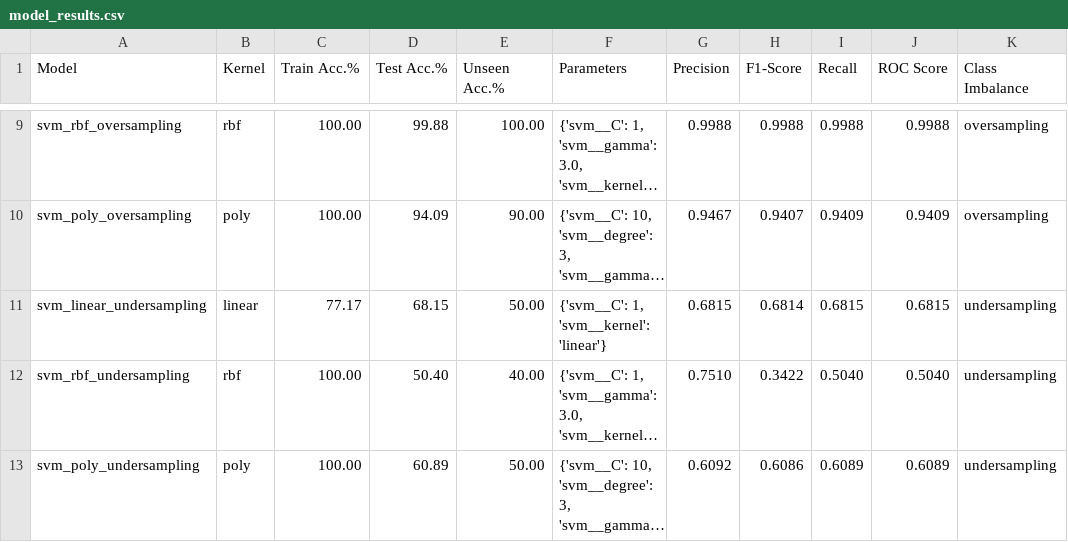
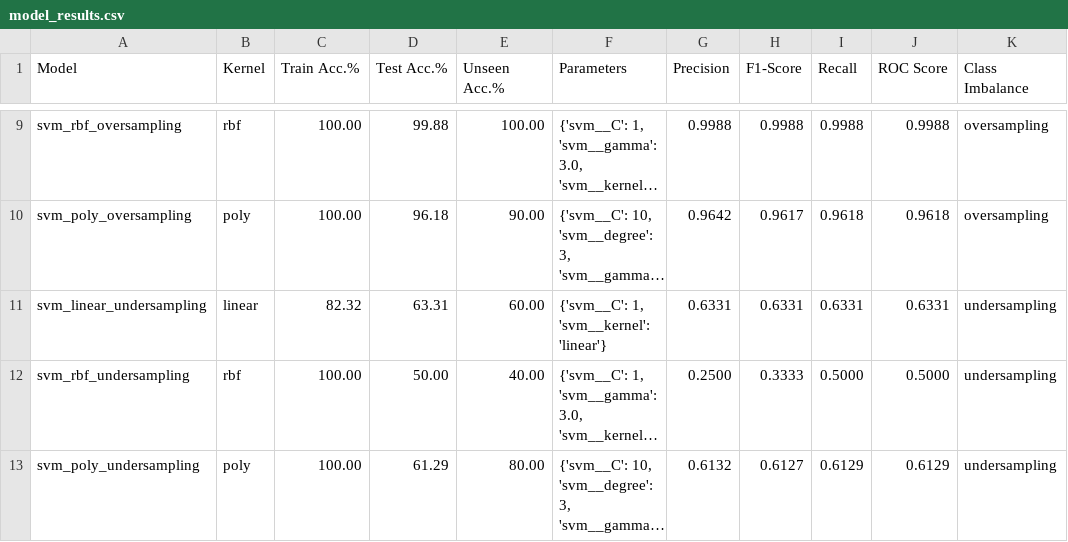
Before and after one commit to jdacenca/toronto-accident-prediction, a CSV file: SVM/insights/results/model_results.csv, drawn as a sheet; only a part is shown, gaps mark what is left out; long unchanged cells end in …; the diff covers the shown part only; the diff names each change by its address in the sheet, - before the commit and + after, or states it on an @@ line.

```diff
--- a/SVM/insights/results/model_results.csv
+++ b/SVM/insights/results/model_results.csv
-D10 (Test Acc.%): 94.09
+D10 (Test Acc.%): 96.18
-G10 (Precision): 0.9467
+G10 (Precision): 0.9642
-H10 (F1-Score): 0.9407
+H10 (F1-Score): 0.9617
-I10 (Recall): 0.9409
+I10 (Recall): 0.9618
-J10 (ROC Score): 0.9409
+J10 (ROC Score): 0.9618
-C11 (Train Acc.%): 77.17
+C11 (Train Acc.%): 82.32
-D11 (Test Acc.%): 68.15
+D11 (Test Acc.%): 63.31
-E11 (Unseen Acc.%): 50.00
+E11 (Unseen Acc.%): 60.00
-G11 (Precision): 0.6815
+G11 (Precision): 0.6331
-H11 (F1-Score): 0.6814
+H11 (F1-Score): 0.6331
-I11 (Recall): 0.6815
+I11 (Recall): 0.6331
-J11 (ROC Score): 0.6815
+J11 (ROC Score): 0.6331
-D12 (Test Acc.%): 50.40
+D12 (Test Acc.%): 50.00
-G12 (Precision): 0.7510
+G12 (Precision): 0.2500
-H12 (F1-Score): 0.3422
+H12 (F1-Score): 0.3333
-I12 (Recall): 0.5040
+I12 (Recall): 0.5000
-J12 (ROC Score): 0.5040
+J12 (ROC Score): 0.5000
-D13 (Test Acc.%): 60.89
+D13 (Test Acc.%): 61.29
-E13 (Unseen Acc.%): 50.00
+E13 (Unseen Acc.%): 80.00
-G13 (Precision): 0.6092
+G13 (Precision): 0.6132
-H13 (F1-Score): 0.6086
+H13 (F1-Score): 0.6127
-I13 (Recall): 0.6089
+I13 (Recall): 0.6129
-J13 (ROC Score): 0.6089
+J13 (ROC Score): 0.6129
```
Also changed, not shown: 30 edited cells elsewhere in this file, 37 other files.
